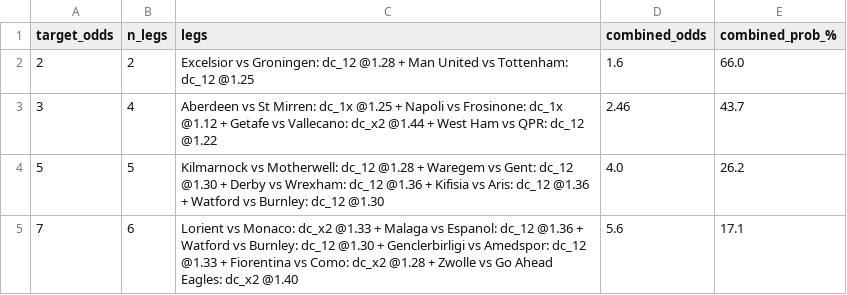
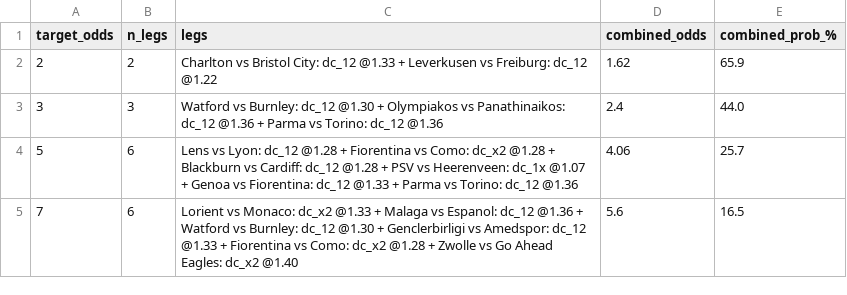
Before and after one commit to tonticha9/Prediction-picks, a CSV file: data/combos.csv, drawn as a sheet.

```diff
--- a/data/combos.csv
+++ b/data/combos.csv
@@ -1,5 +1,5 @@
 target_odds,n_legs,legs,combined_odds,combined_prob_%
-2,2,Excelsior vs Groningen: dc_12 @1.28 + Man United vs Tottenham: dc_12 @1.25,1.6,66.0
-3,4,Aberdeen vs St Mirren: dc_1x @1.25 + Napoli vs Frosinone: dc_1x @1.12 + Getafe vs Vallecano: dc_x2 @1.44 + West Ham vs QPR: dc_12 @1.22,2.46,43.7
-5,5,Kilmarnock vs Motherwell: dc_12 @1.28 + Waregem vs Gent: dc_12 @1.30 + Derby vs Wrexham: dc_12 @1.36 + Kifisia vs Aris: dc_12 @1.36 + Watford vs Burnley: dc_12 @1.30,4.0,26.2
-7,6,Lorient vs Monaco: dc_x2 @1.33 + Malaga vs Espanol: dc_12 @1.36 + Watford vs Burnley: dc_12 @1.30 + Genclerbirligi vs Amedspor: dc_12 @1.33 + Fiorentina vs Como: dc_x2 @1.28 + Zwolle vs Go Ahead Eagles: dc_x2 @1.40,5.6,17.1
+2,2,Charlton vs Bristol City: dc_12 @1.33 + Leverkusen vs Freiburg: dc_12 @1.22,1.62,65.9
+3,3,Watford vs Burnley: dc_12 @1.30 + Olympiakos vs Panathinaikos: dc_12 @1.36 + Parma vs Torino: dc_12 @1.36,2.4,44.0
+5,6,Lens vs Lyon: dc_12 @1.28 + Fiorentina vs Como: dc_x2 @1.28 + Blackburn vs Cardiff: dc_12 @1.28 + PSV vs Heerenveen: dc_1x @1.07 + Genoa vs Fiorentina: dc_12 @1.33 + Parma vs Torino: dc_12 @1.36,4.06,25.7
+7,6,Lorient vs Monaco: dc_x2 @1.33 + Malaga vs Espanol: dc_12 @1.36 + Watford vs Burnley: dc_12 @1.30 + Genclerbirligi vs Amedspor: dc_12 @1.33 + Fiorentina vs Como: dc_x2 @1.28 + Zwolle vs Go Ahead Eagles: dc_x2 @1.40,5.6,16.5
```
Also changed, not shown: data/value_bets.csv, 1 other file.
